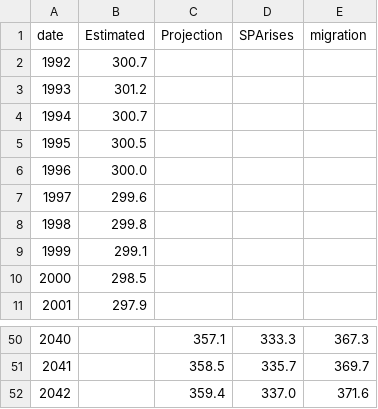
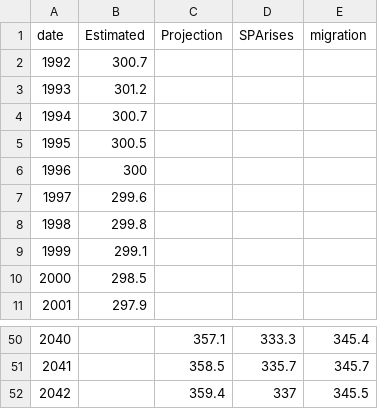
Before and after one commit to ONSvisual/do-we-have-enough-workers, a CSV file: tabbed-chart/data.csv, drawn as a sheet; only a part is shown, gaps mark what is left out; the diff covers the shown part only.

```diff
--- a/tabbed-chart/data.csv
+++ b/tabbed-chart/data.csv
@@ -5,3 +5,3 @@ date,Estimated,Projection,SPArises,migration
 1995,300.5,,,
-1996,300.0,,,
+1996,300,,,
 1997,299.6,,,
@@ -50,3 +50,3 @@ date,Estimated,Projection,SPArises,migration
-2040,,357.1,333.3,367.3
-2041,,358.5,335.7,369.7
-2042,,359.4,337.0,371.6
+2040,,357.1,333.3,345.4
+2041,,358.5,335.7,345.7
+2042,,359.4,337,345.5
```
Also changed, not shown: 27 edited cells elsewhere in this file, 3 other files.
